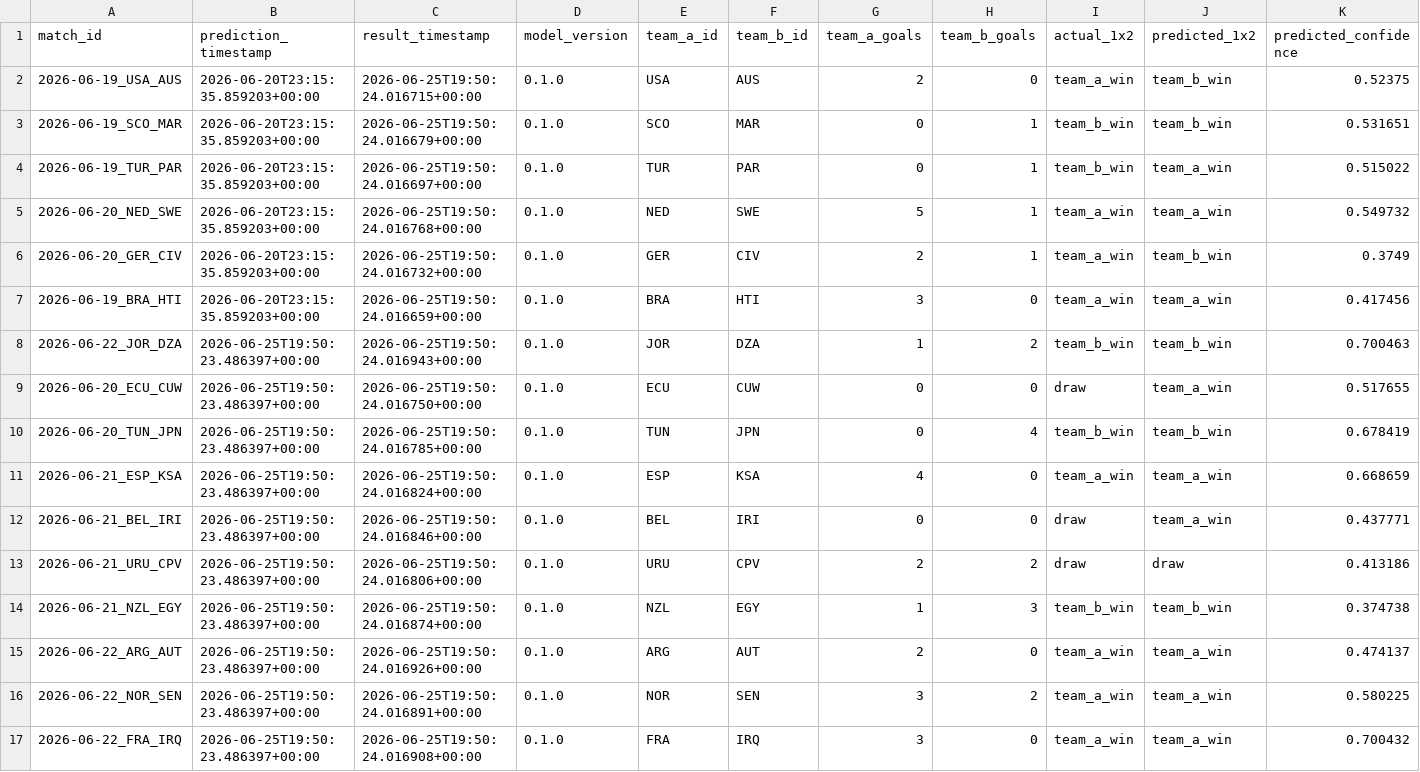
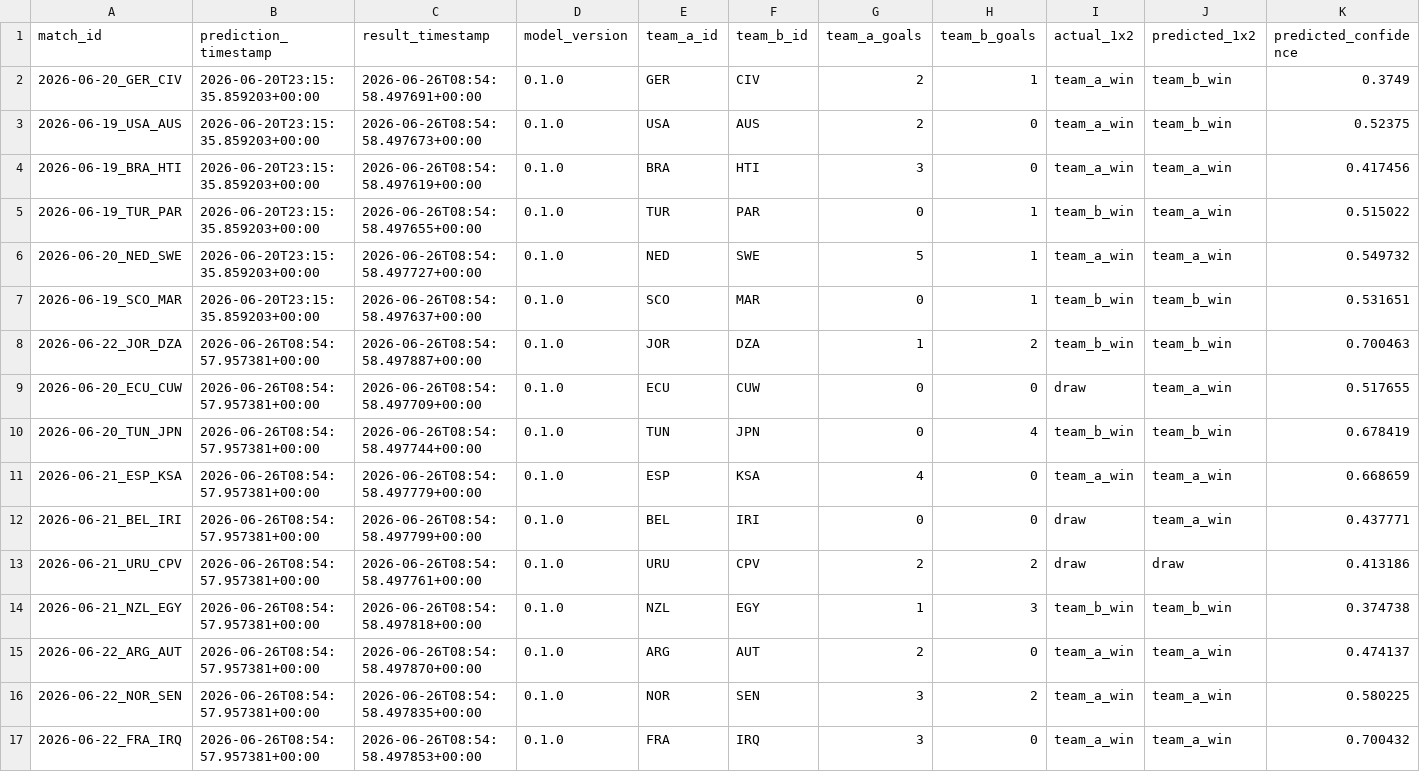
Before and after one commit to edgarsierra-gt/mundial-2026-predictor, a CSV file: data/processed/prediction_audit.csv, drawn as a sheet; only a part is shown; removed rows and columns are numbered as before the commit, all else as after; rows hold the shown columns only; the diff names each change by its address in the sheet, - before the commit and + after, or states it on an @@ line.

```diff
--- a/data/processed/prediction_audit.csv
+++ b/data/processed/prediction_audit.csv
+row 2: 2026-06-20_GER_CIV | 2026-06-20T23:15:35.859203+00:00 | 2026-06-26T08:54:58.497691+00:00 | 0.1.0 | GER | CIV | 2 | 1 | team_a_win | team_b_win | 0.3749
-C3 (result_timestamp): 2026-06-25T19:50:24.016715+00:00
+C3 (result_timestamp): 2026-06-26T08:54:58.497673+00:00
-row 3: 2026-06-19_SCO_MAR | 2026-06-20T23:15:35.859203+00:00 | 2026-06-25T19:50:24.016679+00:00 | 0.1.0 | SCO | MAR | 0 | 1 | team_b_win | team_b_win | 0.531651
+row 4: 2026-06-19_BRA_HTI | 2026-06-20T23:15:35.859203+00:00 | 2026-06-26T08:54:58.497619+00:00 | 0.1.0 | BRA | HTI | 3 | 0 | team_a_win | team_a_win | 0.417456
-C5 (result_timestamp): 2026-06-25T19:50:24.016697+00:00
+C5 (result_timestamp): 2026-06-26T08:54:58.497655+00:00
-C6 (result_timestamp): 2026-06-25T19:50:24.016768+00:00
+C6 (result_timestamp): 2026-06-26T08:54:58.497727+00:00
-row 6: 2026-06-20_GER_CIV | 2026-06-20T23:15:35.859203+00:00 | 2026-06-25T19:50:24.016732+00:00 | 0.1.0 | GER | CIV | 2 | 1 | team_a_win | team_b_win | 0.3749
-row 7: 2026-06-19_BRA_HTI | 2026-06-20T23:15:35.859203+00:00 | 2026-06-25T19:50:24.016659+00:00 | 0.1.0 | BRA | HTI | 3 | 0 | team_a_win | team_a_win | 0.417456
+row 7: 2026-06-19_SCO_MAR | 2026-06-20T23:15:35.859203+00:00 | 2026-06-26T08:54:58.497637+00:00 | 0.1.0 | SCO | MAR | 0 | 1 | team_b_win | team_b_win | 0.531651
-B8:B17 (prediction_timestamp): 2026-06-25T19:50:23.486397+00:00
+B8:B17 (prediction_timestamp): 2026-06-26T08:54:57.957381+00:00
-C8 (result_timestamp): 2026-06-25T19:50:24.016943+00:00
+C8 (result_timestamp): 2026-06-26T08:54:58.497887+00:00
-C9 (result_timestamp): 2026-06-25T19:50:24.016750+00:00
+C9 (result_timestamp): 2026-06-26T08:54:58.497709+00:00
-C10 (result_timestamp): 2026-06-25T19:50:24.016785+00:00
+C10 (result_timestamp): 2026-06-26T08:54:58.497744+00:00
-C11 (result_timestamp): 2026-06-25T19:50:24.016824+00:00
+C11 (result_timestamp): 2026-06-26T08:54:58.497779+00:00
-C12 (result_timestamp): 2026-06-25T19:50:24.016846+00:00
+C12 (result_timestamp): 2026-06-26T08:54:58.497799+00:00
-C13 (result_timestamp): 2026-06-25T19:50:24.016806+00:00
+C13 (result_timestamp): 2026-06-26T08:54:58.497761+00:00
-C14 (result_timestamp): 2026-06-25T19:50:24.016874+00:00
+C14 (result_timestamp): 2026-06-26T08:54:58.497818+00:00
-C15 (result_timestamp): 2026-06-25T19:50:24.016926+00:00
+C15 (result_timestamp): 2026-06-26T08:54:58.497870+00:00
-C16 (result_timestamp): 2026-06-25T19:50:24.016891+00:00
+C16 (result_timestamp): 2026-06-26T08:54:58.497835+00:00
-C17 (result_timestamp): 2026-06-25T19:50:24.016908+00:00
+C17 (result_timestamp): 2026-06-26T08:54:58.497853+00:00
```
Also changed, not shown: data/processed/group_standings_current.csv, data/processed/match_results_real.csv, 10 other files.
